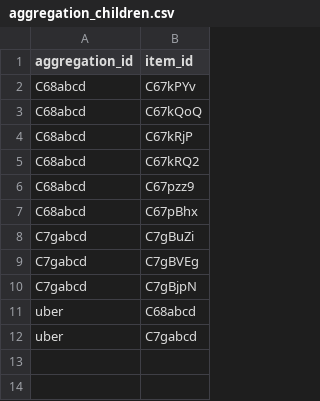
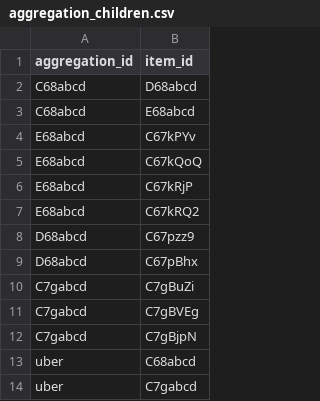
Before and after one commit to zmoore-usgs/coastal-hazards, a CSV file: coastal-hazards-liquibase/src/main/resources/data/aggregation_children.csv, drawn as a sheet.

```diff
--- a/coastal-hazards-liquibase/src/main/resources/data/aggregation_children.csv
+++ b/coastal-hazards-liquibase/src/main/resources/data/aggregation_children.csv
@@ -1,8 +1,10 @@
 "aggregation_id","item_id"
-"C68abcd","C67kPYv"
-"C68abcd","C67kQoQ"
-"C68abcd","C67kRjP"
-"C68abcd","C67kRQ2"
-"C68abcd","C67pzz9"
-"C68abcd","C67pBhx"
+"C68abcd","D68abcd"
+"C68abcd","E68abcd"
+"E68abcd","C67kPYv"
+"E68abcd","C67kQoQ"
+"E68abcd","C67kRjP"
+"E68abcd","C67kRQ2"
+"D68abcd","C67pzz9"
+"D68abcd","C67pBhx"
 "C7gabcd","C7gBuZi"
```
Also changed, not shown: coastal-hazards-liquibase/src/main/resources/data/full_publications.csv, coastal-hazards-liquibase/src/main/resources/data/full_summary.csv, 7 other files.
